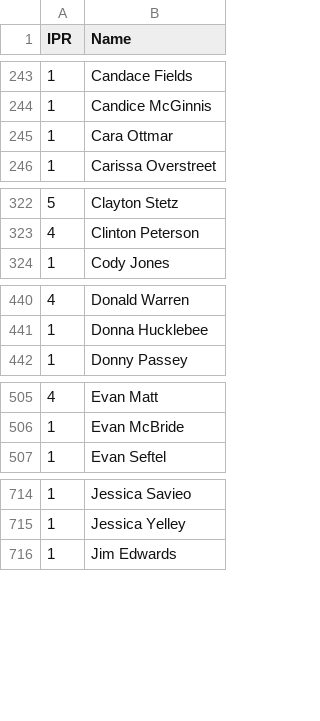
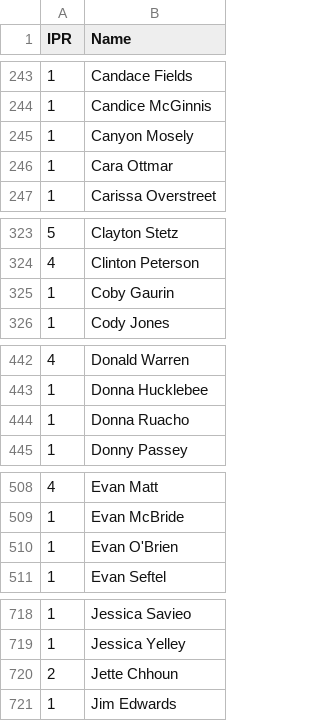
Before and after one commit to Invader-Zim/mnp-data-archive, a CSV file: IPR.csv, drawn as a sheet; only a part is shown, gaps mark what is left out; the diff covers the shown part only.

Commit message:
Update IPR.csv
Roster updates for new season to fill in missing IPRs since last update.

```diff
--- a/IPR.csv
+++ b/IPR.csv
@@ -244,2 +244,3 @@ IPR,Name
 1,Candice McGinnis
+1,Canyon Mosely
 1,Cara Ottmar
@@ -323,2 +324,3 @@ IPR,Name
 4,Clinton Peterson
+1,Coby Gaurin
 1,Cody Jones
@@ -441,2 +443,3 @@ IPR,Name
 1,Donna Hucklebee
+1,Donna Ruacho
 1,Donny Passey
@@ -506,2 +509,3 @@ IPR,Name
 1,Evan McBride
+1,Evan O'Brien
 1,Evan Seftel
@@ -715,2 +719,3 @@ IPR,Name
 1,Jessica Yelley
+2,Jette Chhoun
 1,Jim Edwards
```
Also changed, not shown: 7 added rows and 1 edited cell elsewhere in this file.
